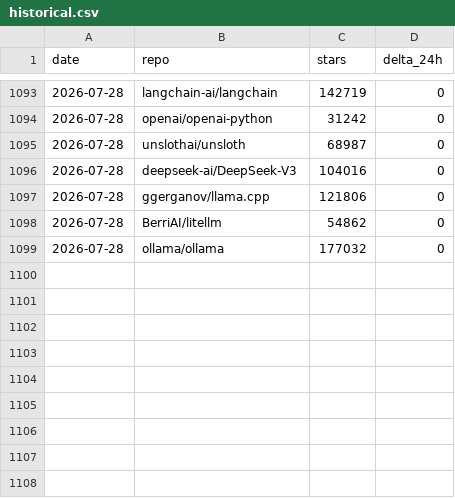
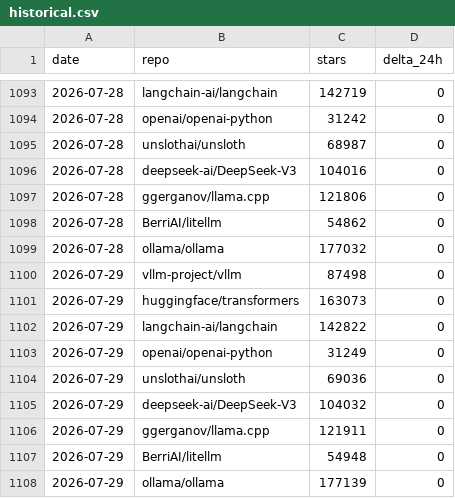
Before and after one commit to adityapichikala/Auto-llm-Scores, a CSV file: data/historical.csv, drawn as a sheet; only a part is shown, gaps mark what is left out; the diff names each change by its address in the sheet, - before the commit and + after, or states it on an @@ line.

```diff
--- a/data/historical.csv
+++ b/data/historical.csv
+row 1100: 2026-07-29 | vllm-project/vllm | 87498 | 0
+row 1101: 2026-07-29 | huggingface/transformers | 163073 | 0
+row 1102: 2026-07-29 | langchain-ai/langchain | 142822 | 0
+row 1103: 2026-07-29 | openai/openai-python | 31249 | 0
+row 1104: 2026-07-29 | unslothai/unsloth | 69036 | 0
+row 1105: 2026-07-29 | deepseek-ai/DeepSeek-V3 | 104032 | 0
+row 1106: 2026-07-29 | ggerganov/llama.cpp | 121911 | 0
+row 1107: 2026-07-29 | BerriAI/litellm | 54948 | 0
+row 1108: 2026-07-29 | ollama/ollama | 177139 | 0
```
Also changed, not shown: 3 other files.
